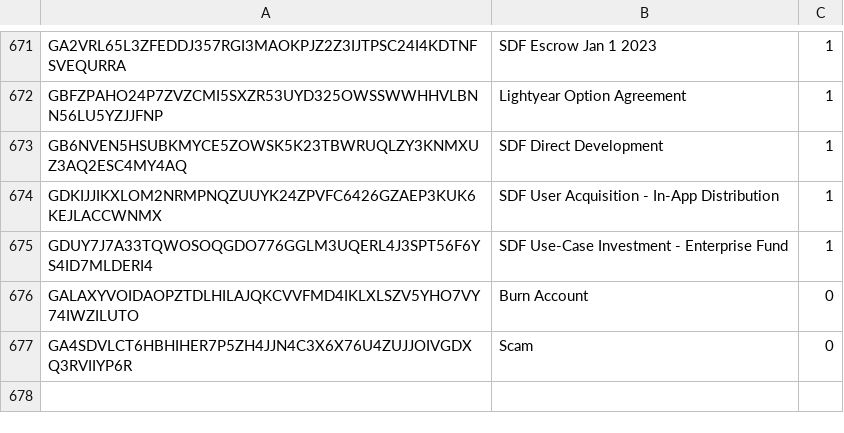
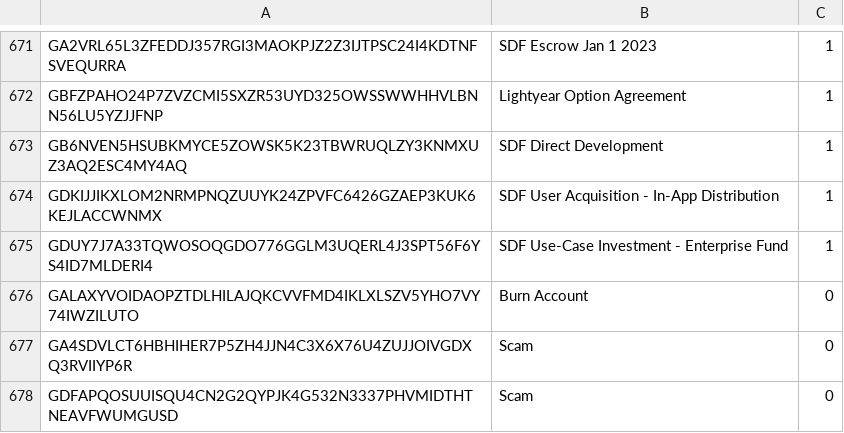
Before and after one commit to stellarchain/v4-api, a CSV file: resources/known_accounts.csv, drawn as a sheet; only a part is shown, gaps mark what is left out; the diff names each change by its address in the sheet, - before the commit and + after, or states it on an @@ line.

Commit message:
Update known_accounts.csv

```diff
--- a/resources/known_accounts.csv
+++ b/resources/known_accounts.csv
+row 678: GDFAPQOSUUISQU4CN2G2QYPJK4G532N3337PHVMIDTHTNEAVFWUMGUSD | Scam | 0
```
